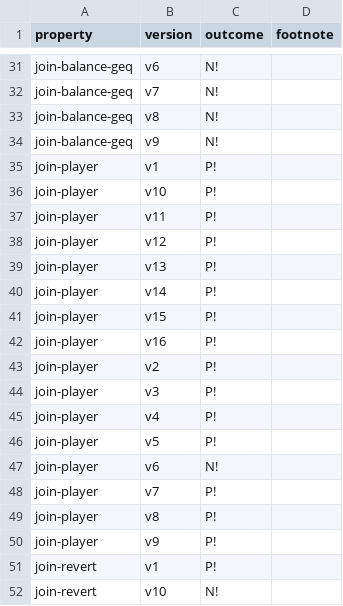
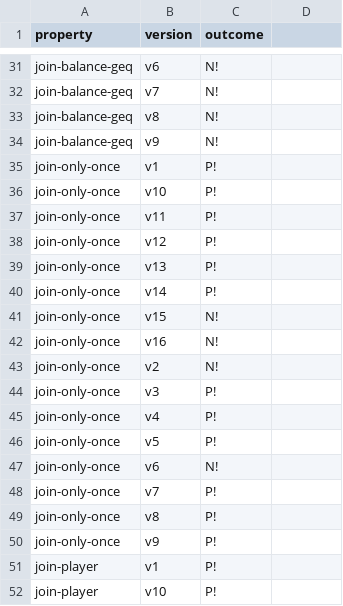
Before and after one commit to fiaravia/contracts-verification-benchmark, a CSV file: contracts/price-bet/solcmc-eld.csv, drawn as a sheet; only a part is shown, gaps mark what is left out; the shorter side is filled out with more unchanged rows; the diff names each change by its address in the sheet, - before the commit and + after, or states it on an @@ line.

```diff
--- a/contracts/price-bet/solcmc-eld.csv
+++ b/contracts/price-bet/solcmc-eld.csv
-D1: footnote
+D1: (empty)
+row 35: join-only-once | v1 | P!
+row 36: join-only-once | v10 | P!
+row 37: join-only-once | v11 | P!
+row 38: join-only-once | v12 | P!
+row 39: join-only-once | v13 | P!
+row 40: join-only-once | v14 | P!
+row 41: join-only-once | v15 | N!
+row 42: join-only-once | v16 | N!
+row 43: join-only-once | v2 | N!
+row 44: join-only-once | v3 | P!
+row 45: join-only-once | v4 | P!
+row 46: join-only-once | v5 | P!
+row 47: join-only-once | v6 | N!
+row 48: join-only-once | v7 | P!
+row 49: join-only-once | v8 | P!
+row 50: join-only-once | v9 | P!
```
Also changed, not shown: contracts/price-bet/certora.csv, contracts/price-bet/ground-truth.csv, 3 other files.
